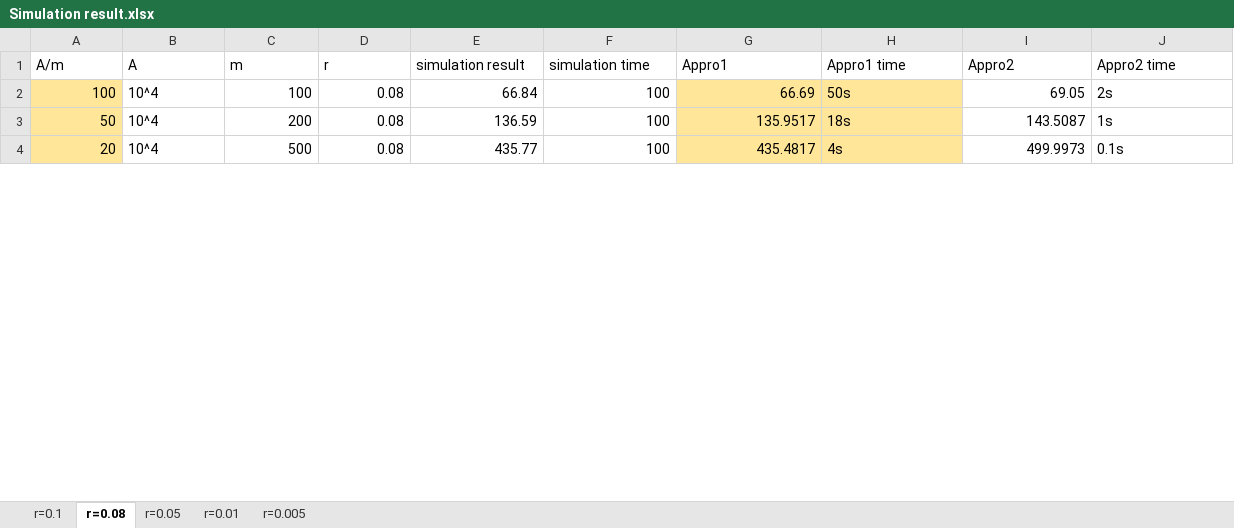
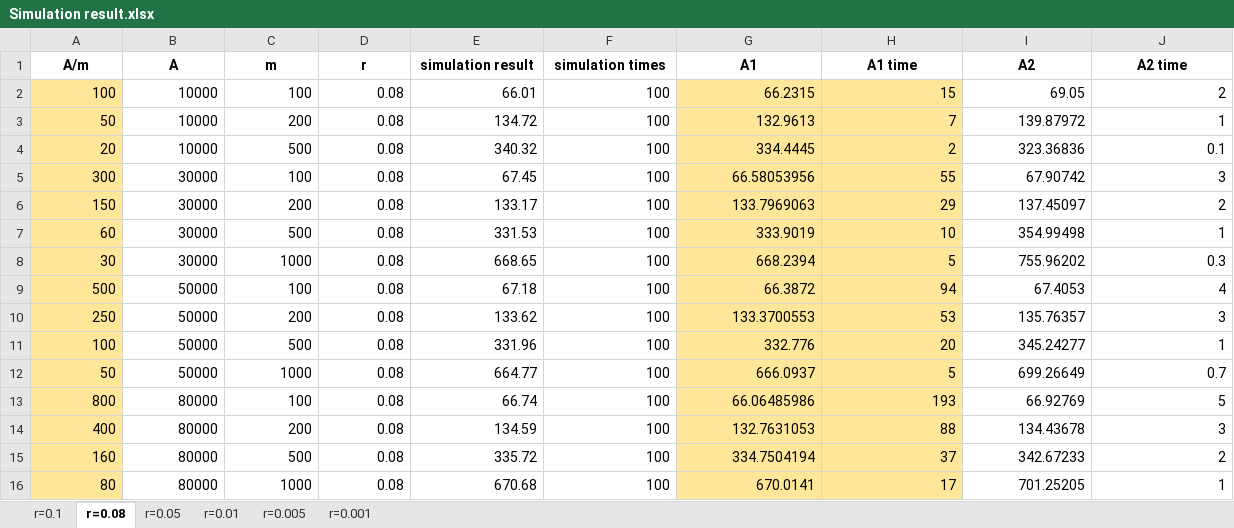
Before and after one commit to tzyRachel/K-anonymity-Expectation, an Excel workbook: Simulation result.xlsx, sheet r=0.08, drawn as a sheet; only a part is shown; values as stored, in another font and other column widths than the file's, no borders; the diff covers the shown part only; the diff names each change by its address in the sheet, - before the commit and + after, or states it on an @@ line.

Commit message:
Modified README file and some modification on approximation

```diff
--- a/Simulation result.xlsx (sheet r=0.08)
+++ b/Simulation result.xlsx (sheet r=0.08)
+sheet tab: r=0.001
@@ A1:J1 bold: off → on, alignment: left → center @@
-F1: simulation time
+F1: simulation times
-G1: Appro1
+G1: A1
-H1: Appro1 time
+H1: A1 time
-I1: Appro2
+I1: A2
-J1: Appro2 time
+J1: A2 time
-B2:B4 (A): 10^4
+B2:B4 (A): 10000
-E2 (simulation result): 66.84
+E2 (simulation result): 66.01
-G2 (A1): 66.69
+G2 (A1): 66.2315
-H2 (A1 time): 50s
+H2 (A1 time): 15
-J2 (A2 time): 2s
+J2 (A2 time): 2
-E3 (simulation result): 136.59
+E3 (simulation result): 134.72
-G3 (A1): 135.9517
+G3 (A1): 132.9613
-H3 (A1 time): 18s
+H3 (A1 time): 7
-I3 (A2): 143.5087
+I3 (A2): 139.87972
-J3 (A2 time): 1s
+J3 (A2 time): 1
-E4 (simulation result): 435.77
+E4 (simulation result): 340.32
-G4 (A1): 435.4817
+G4 (A1): 334.4445
-H4 (A1 time): 4s
+H4 (A1 time): 2
-I4 (A2): 499.9973
+I4 (A2): 323.36836
-J4 (A2 time): 0.1s
+J4 (A2 time): 0.1
+row 5: 300 | 30000 | 100 | 0.08 | 67.45 | 100 | 66.58053956 | 55 | 67.90742 | 3
+row 6: 150 | 30000 | 200 | 0.08 | 133.17 | 100 | 133.7969063 | 29 | 137.45097 | 2
+row 7: 60 | 30000 | 500 | 0.08 | 331.53 | 100 | 333.9019 | 10 | 354.99498 | 1
+row 8: 30 | 30000 | 1000 | 0.08 | 668.65 | 100 | 668.2394 | 5 | 755.96202 | 0.3
+row 9: 500 | 50000 | 100 | 0.08 | 67.18 | 100 | 66.3872 | 94 | 67.4053 | 4
+row 10: 250 | 50000 | 200 | 0.08 | 133.62 | 100 | 133.3700553 | 53 | 135.76357 | 3
+row 11: 100 | 50000 | 500 | 0.08 | 331.96 | 100 | 332.776 | 20 | 345.24277 | 1
+row 12: 50 | 50000 | 1000 | 0.08 | 664.77 | 100 | 666.0937 | 5 | 699.26649 | 0.7
+row 13: 800 | 80000 | 100 | 0.08 | 66.74 | 100 | 66.06485986 | 193 | 66.92769 | 5
+row 14: 400 | 80000 | 200 | 0.08 | 134.59 | 100 | 132.7631053 | 88 | 134.43678 | 3
+row 15: 160 | 80000 | 500 | 0.08 | 335.72 | 100 | 334.7504194 | 37 | 342.67233 | 2
+row 16: 80 | 80000 | 1000 | 0.08 | 670.68 | 100 | 670.0141 | 17 | 701.25205 | 1
```
Also changed, not shown: 13 added rows, 115 edited cells and cell formats elsewhere in this sheet, sheet r=0.005, sheet r=0.05, sheet r=0.01, sheet r=0.1, formulas that keep their value, 4 other files.
